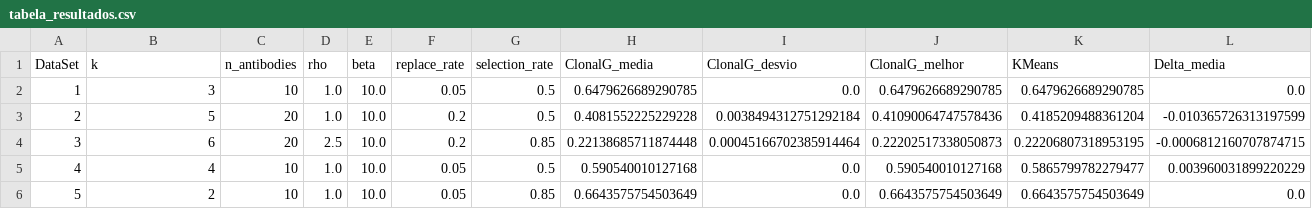
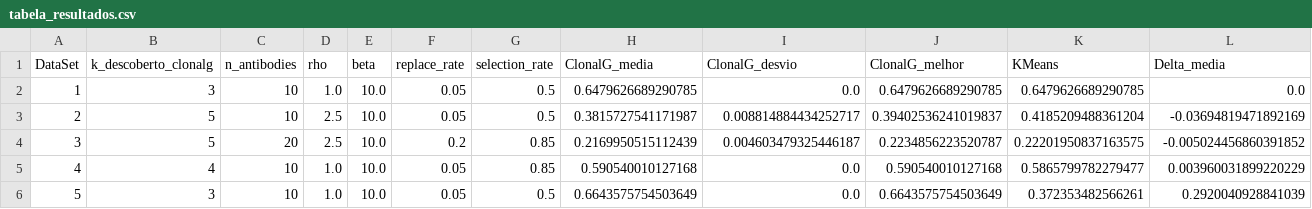
Before and after one commit to ViniciusMBotelho/ClonalG, a CSV file: resultados/comparativo_final/tabela_resultados.csv, drawn as a sheet.

```diff
--- a/resultados/comparativo_final/tabela_resultados.csv
+++ b/resultados/comparativo_final/tabela_resultados.csv
@@ -1,6 +1,6 @@
-DataSet,k,n_antibodies,rho,beta,replace_rate,selection_rate,ClonalG_media,ClonalG_desvio,ClonalG_melhor,KMeans,Delta_media
+DataSet,k_descoberto_clonalg,n_antibodies,rho,beta,replace_rate,selection_rate,ClonalG_media,ClonalG_desvio,ClonalG_melhor,KMeans,Delta_media
 1,3,10,1.0,10.0,0.05,0.5,0.6479626689290785,0.0,0.6479626689290785,0.6479626689290785,0.0
-2,5,20,1.0,10.0,0.2,0.5,0.4081552225229228,0.0038494312751292184,0.41090064747578436,0.4185209488361204,-0.010365726313197599
-3,6,20,2.5,10.0,0.2,0.85,0.22138685711874448,0.00045166702385914464,0.22202517338050873,0.22206807318953195,-0.0006812160707874715
-4,4,10,1.0,10.0,0.05,0.5,0.590540010127168,0.0,0.590540010127168,0.5865799782279477,0.003960031899220229
-5,2,10,1.0,10.0,0.05,0.85,0.6643575754503649,0.0,0.6643575754503649,0.6643575754503649,0.0
+2,5,10,2.5,10.0,0.05,0.5,0.3815727541171987,0.008814884434252717,0.39402536241019837,0.4185209488361204,-0.03694819471892169
+3,5,20,2.5,10.0,0.2,0.85,0.2169950515112439,0.004603479325446187,0.2234856223520787,0.22201950837163575,-0.005024456860391852
+4,4,10,1.0,10.0,0.05,0.85,0.590540010127168,0.0,0.590540010127168,0.5865799782279477,0.003960031899220229
+5,3,10,1.0,10.0,0.05,0.5,0.6643575754503649,0.0,0.6643575754503649,0.372353482566261,0.2920040928841039
```
Also changed, not shown: resultados/etapa3_parametros/melhores_configuracoes.csv, resultados/etapa3_parametros/resultados_busca_clonalg.csv, 23 other files.
